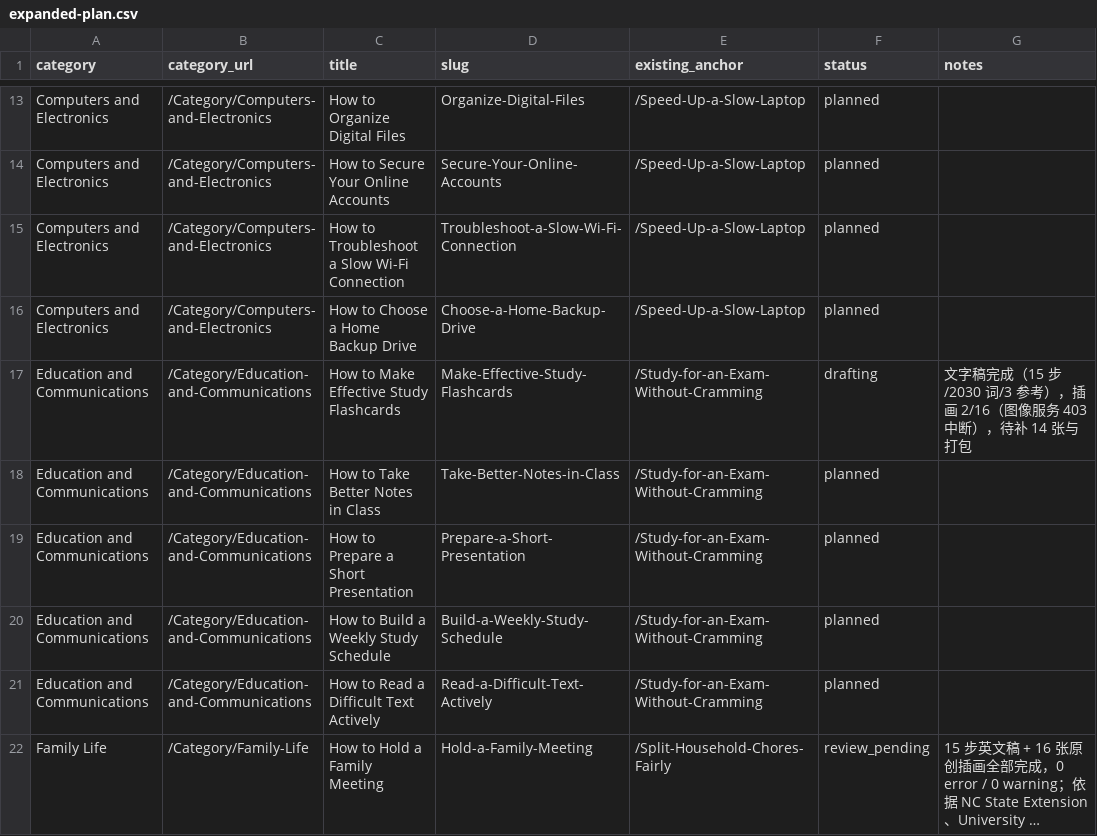
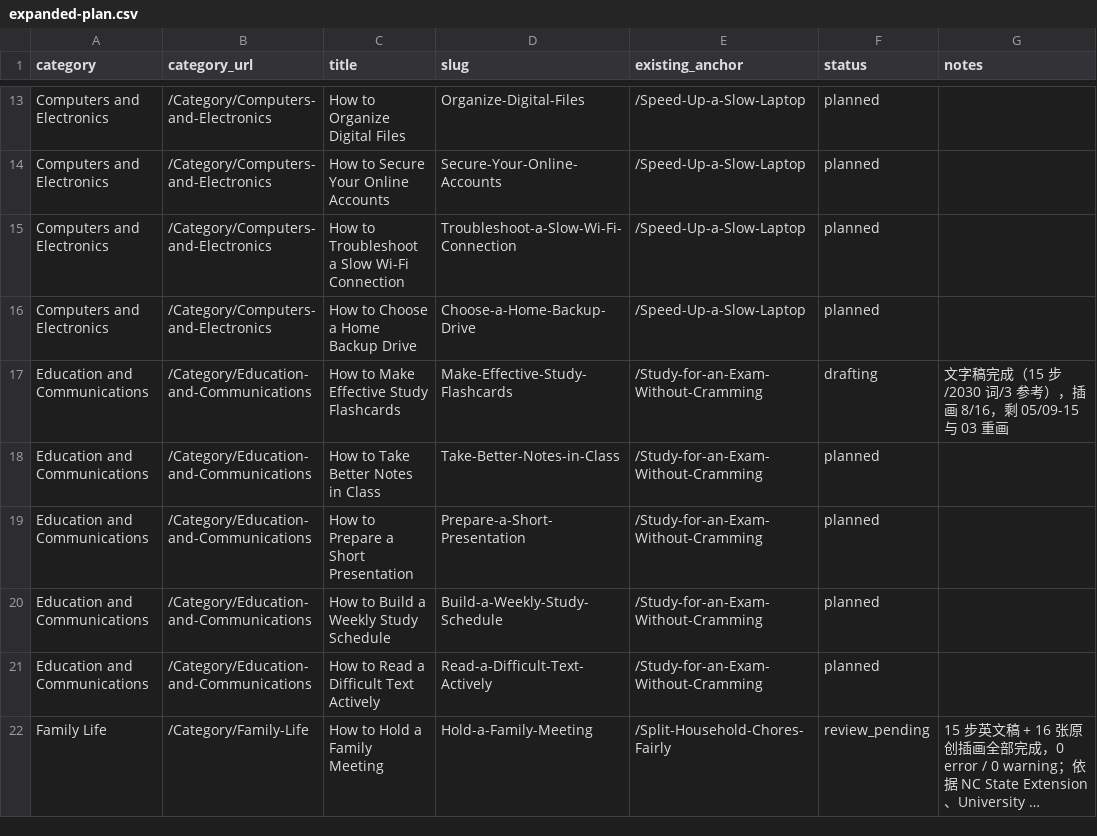
Before and after one commit to lichongyang130/52runoob, a CSV file: content/expanded-plan.csv, drawn as a sheet; only a part is shown, gaps mark what is left out; long unchanged cells end in ….

```diff
--- a/content/expanded-plan.csv
+++ b/content/expanded-plan.csv
@@ -16,3 +16,3 @@ Computers and Electronics,/Category/Computers-and-Electronics,How to Troubleshoo
 Computers and Electronics,/Category/Computers-and-Electronics,How to Choose a Home Backup Drive,Choose-a-Home-Backup-Drive,/Speed-Up-a-Slow-Laptop,planned,
-Education and Communications,/Category/Education-and-Communications,How to Make Effective Study Flashcards,Make-Effective-Study-Flashcards,/Study-for-an-Exam-Without-Cramming,drafting,文字稿完成（15 步/2030 词/3 参考），插画 2/16（图像服务 403 中断），待补 14 张与打包
+Education and Communications,/Category/Education-and-Communications,How to Make Effective Study Flashcards,Make-Effective-Study-Flashcards,/Study-for-an-Exam-Without-Cramming,drafting,文字稿完成（15 步/2030 词/3 参考），插画 8/16，剩 05/09-15 与 03 重画
 Education and Communications,/Category/Education-and-Communications,How to Take Better Notes in Class,Take-Better-Notes-in-Class,/Study-for-an-Exam-Without-Cramming,planned,
```
Also changed, not shown: 13 other files.
